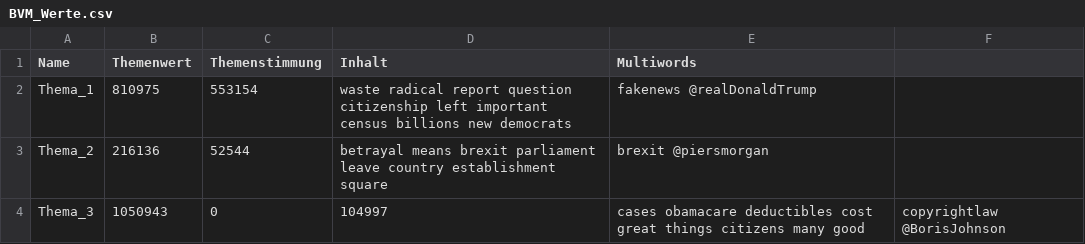
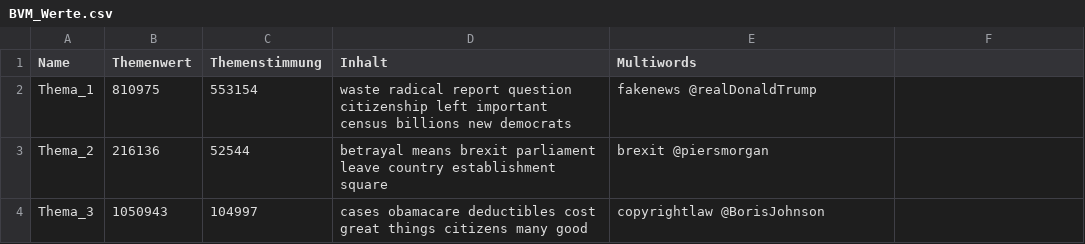
Before and after one commit to agoeroeg/nlp, a CSV file: BVM_Werte.csv, drawn as a sheet.

Commit message:
Update BVM_Werte.csv

```diff
--- a/BVM_Werte.csv
+++ b/BVM_Werte.csv
@@ -3,2 +3,2 @@ Thema_1;810975;553154;waste radical report question citizenship left important c
 Thema_2;216136;52544;betrayal means brexit parliament leave country establishment square;brexit @piersmorgan
-Thema_3;1050943;0;104997;cases obamacare deductibles cost great things citizens many good;copyrightlaw @BorisJohnson
+Thema_3;1050943;104997;cases obamacare deductibles cost great things citizens many good;copyrightlaw @BorisJohnson
```
